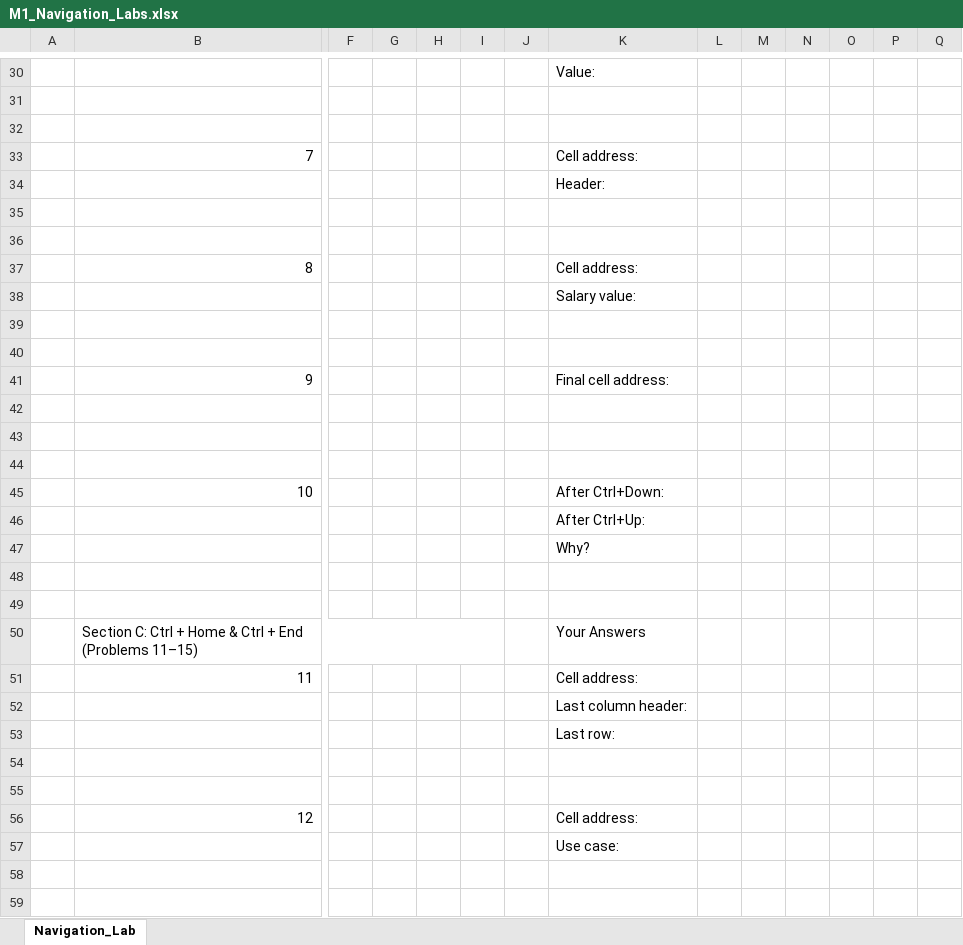
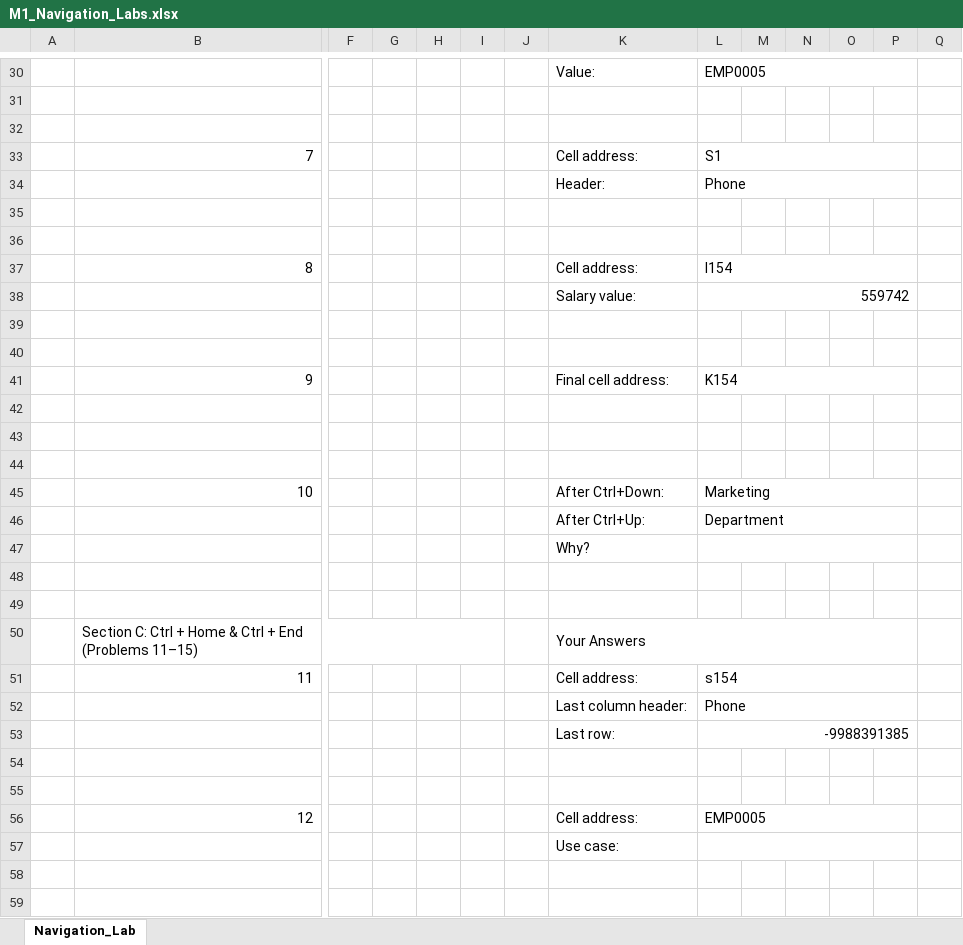
Before and after one commit to Sanjay1712KSK/DAA_STEP-CLASSES, an Excel workbook: Excel/1. Labs/M1_Navigation_Labs.xlsx, sheet Navigation_Lab, drawn as a sheet; only a part is shown, gaps mark what is left out; values as stored, in another font and other column widths than the file's, no cell formats; the diff covers the shown part only; the diff names each change by its address in the sheet, - before the commit and + after, or states it on an @@ line.

```diff
--- a/Excel/1. Labs/M1_Navigation_Labs.xlsx (sheet Navigation_Lab)
+++ b/Excel/1. Labs/M1_Navigation_Labs.xlsx (sheet Navigation_Lab)
-L30: (empty)
+L30: EMP0005
+L30:P30 merged
-L33: (empty)
+L33: S1
+L33:P33 merged
-L34: (empty)
+L34: Phone
+L34:P34 merged
-L37: (empty)
+L37: I154
+L37:P37 merged
-L38: (empty)
+L38: 559742
+L38:P38 merged
-L41: (empty)
+L41: K154
+L41:P41 merged
-L45: (empty)
+L45: Marketing
+L45:P45 merged
-L46: (empty)
+L46: Department
+L46:P46 merged
+L47:P47 merged
+K50:P50 merged
-L51: (empty)
+L51: s154
+L51:P51 merged
-L52: (empty)
+L52: Phone
+L52:P52 merged
-L53: (empty)
+L53: -9988391385
+L53:P53 merged
-L56: (empty)
+L56: EMP0005
+L56:P56 merged
+L57:P57 merged
```
Also changed, not shown: 9 edited cells and merged cells elsewhere in this sheet, cell formats, Excel/1. Labs/M4_Student_Lab_Excel.xlsx, Excel/2. Dataset/M1_Excel_Training_Dataset.xlsx.
